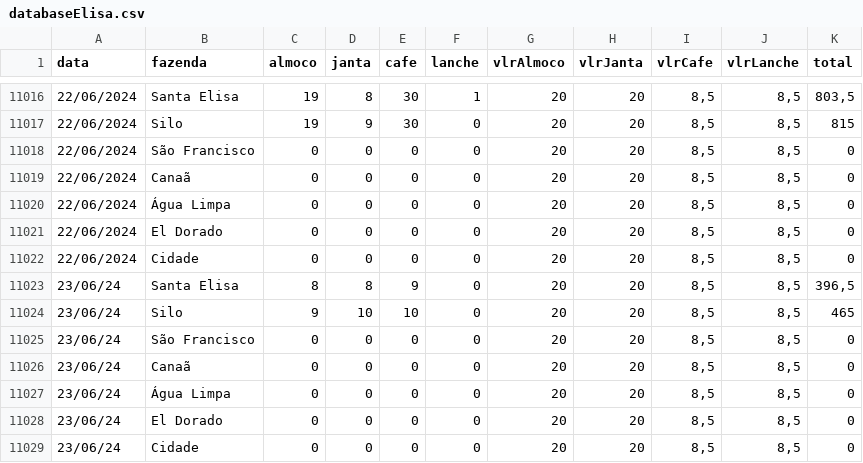
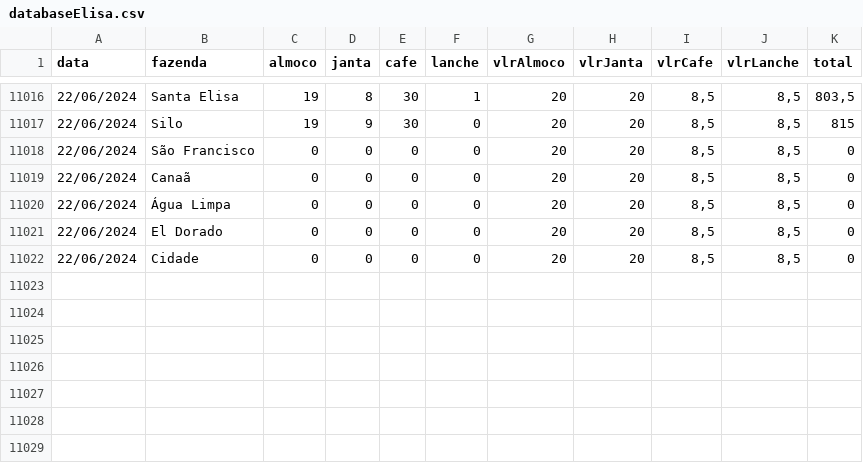
Before and after one commit to rafa-trindade/dashboard-elisaagro, a CSV file: databaseElisa.csv, drawn as a sheet; only a part is shown, gaps mark what is left out.

Commit message:
Update databaseElisa.csv
csv

```diff
--- a/databaseElisa.csv
+++ b/databaseElisa.csv
@@ -11022,8 +11022 @@
 22/06/2024;Cidade;0;0;0;0;20;20;8,5;8,5;0
-23/06/24;Santa Elisa;8;8;9;0;20;20;8,5;8,5;396,5
-23/06/24;Silo;9;10;10;0;20;20;8,5;8,5;465
-23/06/24;São Francisco;0;0;0;0;20;20;8,5;8,5;0
-23/06/24;Canaã;0;0;0;0;20;20;8,5;8,5;0
-23/06/24;Água Limpa;0;0;0;0;20;20;8,5;8,5;0
-23/06/24;El Dorado;0;0;0;0;20;20;8,5;8,5;0
-23/06/24;Cidade;0;0;0;0;20;20;8,5;8,5;0
```
